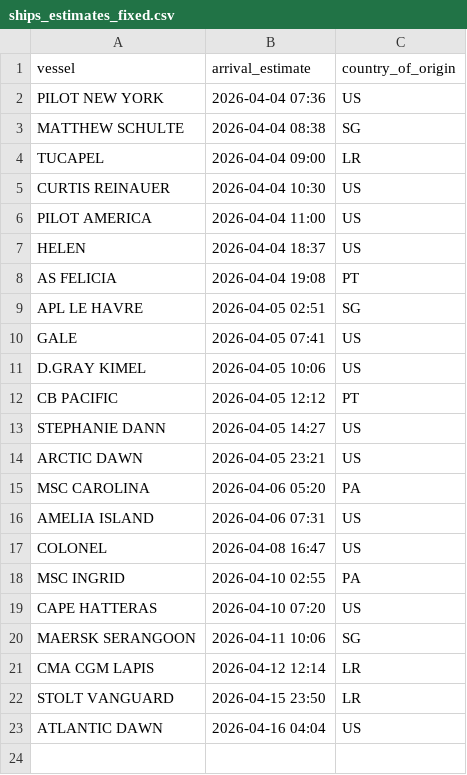
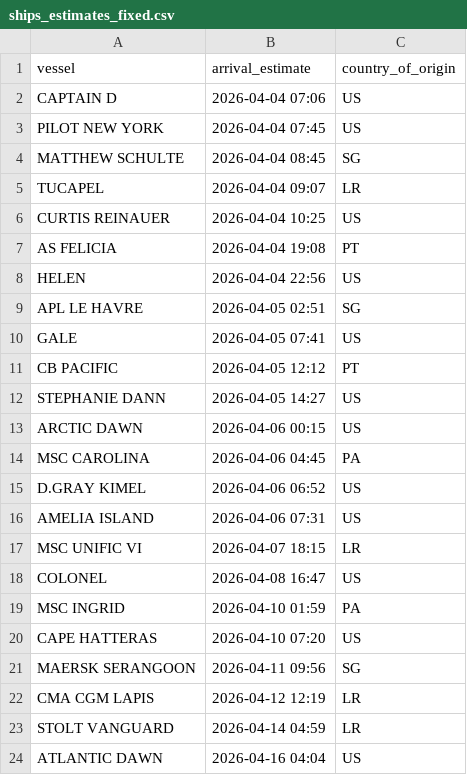
Before and after one commit to natalierjonas/FOCs-in-NYC, a CSV file: ships_estimates_fixed.csv, drawn as a sheet.

```diff
--- a/ships_estimates_fixed.csv
+++ b/ships_estimates_fixed.csv
@@ -1,23 +1,24 @@
 vessel,arrival_estimate,country_of_origin
-PILOT NEW YORK,2026-04-04 07:36,US
-MATTHEW SCHULTE,2026-04-04 08:38,SG
-TUCAPEL,2026-04-04 09:00,LR
-CURTIS REINAUER,2026-04-04 10:30,US
-PILOT AMERICA,2026-04-04 11:00,US
-HELEN,2026-04-04 18:37,US
+CAPTAIN D,2026-04-04 07:06,US
+PILOT NEW YORK,2026-04-04 07:45,US
+MATTHEW SCHULTE,2026-04-04 08:45,SG
+TUCAPEL,2026-04-04 09:07,LR
+CURTIS REINAUER,2026-04-04 10:25,US
 AS FELICIA,2026-04-04 19:08,PT
+HELEN,2026-04-04 22:56,US
 APL LE HAVRE,2026-04-05 02:51,SG
 GALE,2026-04-05 07:41,US
-D.GRAY KIMEL,2026-04-05 10:06,US
 CB PACIFIC,2026-04-05 12:12,PT
 STEPHANIE DANN,2026-04-05 14:27,US
-ARCTIC DAWN,2026-04-05 23:21,US
-MSC CAROLINA,2026-04-06 05:20,PA
+ARCTIC DAWN,2026-04-06 00:15,US
+MSC CAROLINA,2026-04-06 04:45,PA
+D.GRAY KIMEL,2026-04-06 06:52,US
 AMELIA ISLAND,2026-04-06 07:31,US
+MSC UNIFIC VI,2026-04-07 18:15,LR
 COLONEL,2026-04-08 16:47,US
-MSC INGRID,2026-04-10 02:55,PA
+MSC INGRID,2026-04-10 01:59,PA
 CAPE HATTERAS,2026-04-10 07:20,US
-MAERSK SERANGOON,2026-04-11 10:06,SG
-CMA CGM LAPIS,2026-04-12 12:14,LR
-STOLT VANGUARD,2026-04-15 23:50,LR
+MAERSK SERANGOON,2026-04-11 09:56,SG
+CMA CGM LAPIS,2026-04-12 12:19,LR
+STOLT VANGUARD,2026-04-14 04:59,LR
 ATLANTIC DAWN,2026-04-16 04:04,US
```
Also changed, not shown: filtered_ships.csv.
